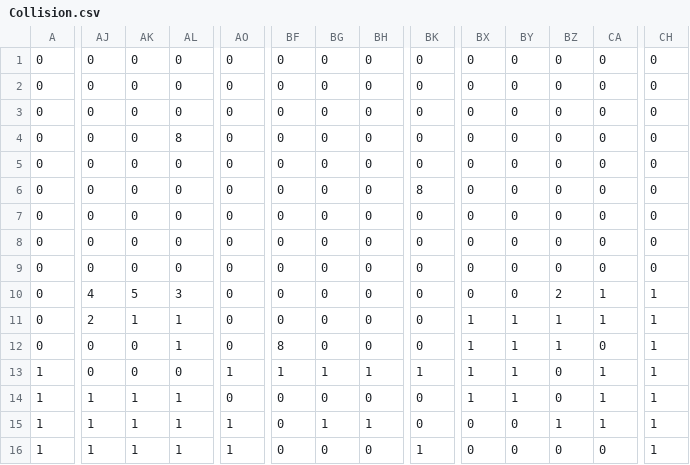
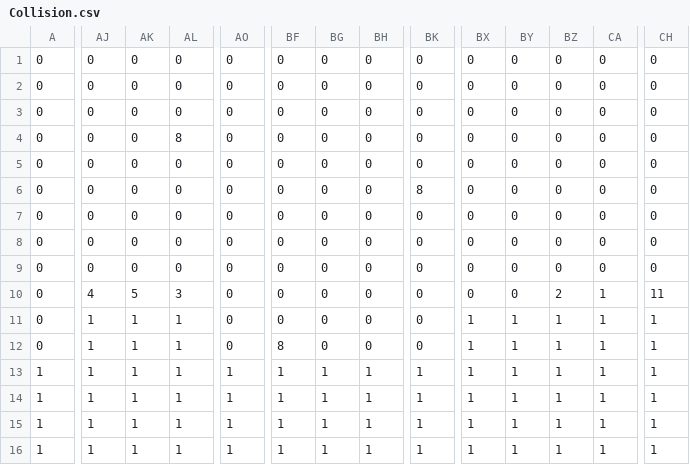
Before and after one commit to BastianHanart/2D_Game_Java, a CSV file: Jeu/assets/Map_2Dgame/simplified/Level_1/Collision.csv, drawn as a sheet; only a part is shown, gaps mark what is left out; the diff covers the shown part only; the diff names each change by its address in the sheet, - before the commit and + after, or states it on an @@ line.

```diff
--- a/Jeu/assets/Map_2Dgame/simplified/Level_1/Collision.csv
+++ b/Jeu/assets/Map_2Dgame/simplified/Level_1/Collision.csv
-CH10: 1
+CH10: 11
-AJ11: 2
+AJ11: 1
-AJ12:AJ13: 0
+AJ12:AJ13: 1
-AK12:AK13: 0
+AK12:AK13: 1
-CA12: 0
+CA12: 1
-AL13: 0
+AL13: 1
-BZ13:BZ14: 0
+BZ13:BZ14: 1
-AO14: 0
+AO14: 1
-BF14:BF16: 0
+BF14:BF16: 1
-BG14: 0
+BG14: 1
-BH14: 0
+BH14: 1
-BK14:BK15: 0
+BK14:BK15: 1
-BX15:BX16: 0
+BX15:BX16: 1
-BY15:BY16: 0
+BY15:BY16: 1
-BG16: 0
+BG16: 1
-BH16: 0
+BH16: 1
-BZ16: 0
+BZ16: 1
-CA16: 0
+CA16: 1
```
Also changed, not shown: 7 edited cells elsewhere in this file, 17 other files.
